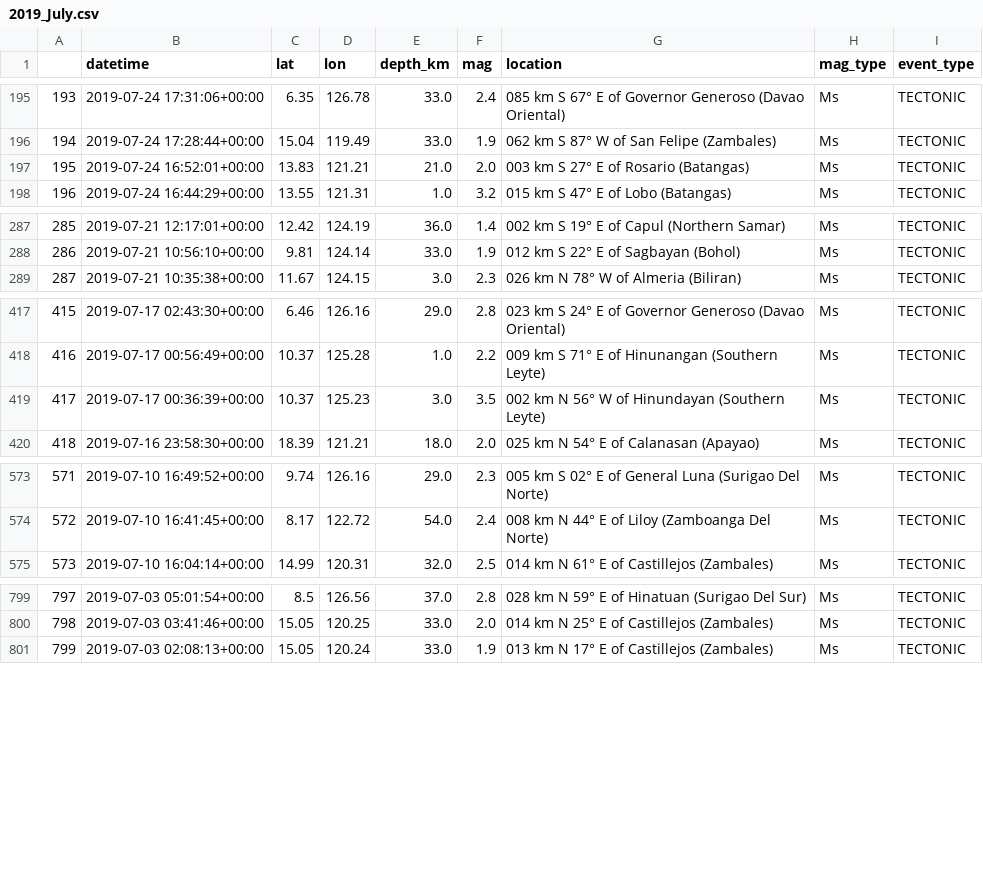
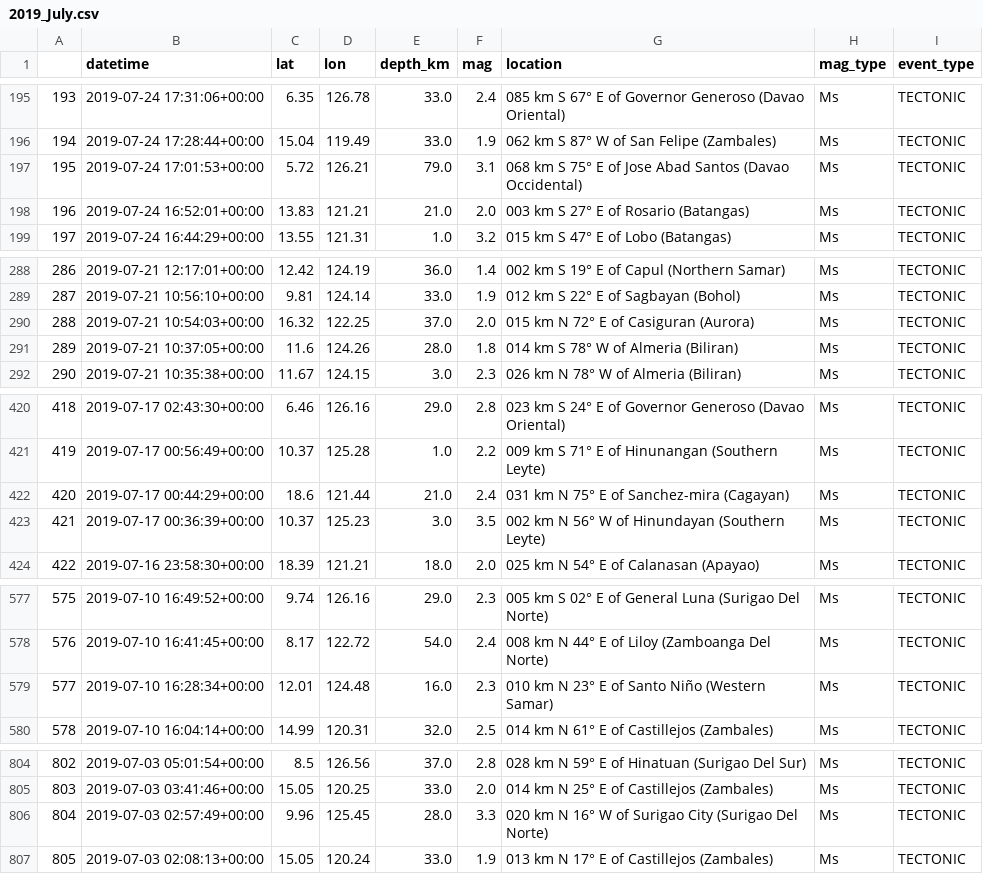
Before and after one commit to ftbernales/phivolcs-bulletins, a CSV file: csv/2019_July.csv, drawn as a sheet; only a part is shown, gaps mark what is left out; addresses are those after the commit; the diff names each change by its address in the sheet, - before the commit and + after, or states it on an @@ line.

```diff
--- a/csv/2019_July.csv
+++ b/csv/2019_July.csv
+row 197: 195 | 2019-07-24 17:01:53+00:00 | 5.72 | 126.21 | 79.0 | 3.1 | 068 km S 75° E of Jose Abad Santos (Davao Occidental) | Ms | TECTONIC
@@ column A renumbered from row 198 down @@
+row 290: 288 | 2019-07-21 10:54:03+00:00 | 16.32 | 122.25 | 37.0 | 2.0 | 015 km N 72° E of Casiguran (Aurora) | Ms | TECTONIC
+row 291: 289 | 2019-07-21 10:37:05+00:00 | 11.6 | 124.26 | 28.0 | 1.8 | 014 km S 78° W of Almeria (Biliran) | Ms | TECTONIC
+row 422: 420 | 2019-07-17 00:44:29+00:00 | 18.6 | 121.44 | 21.0 | 2.4 | 031 km N 75° E of Sanchez-mira (Cagayan) | Ms | TECTONIC
+row 579: 577 | 2019-07-10 16:28:34+00:00 | 12.01 | 124.48 | 16.0 | 2.3 | 010 km N 23° E of Santo Niño (Western Samar) | Ms | TECTONIC
+row 806: 804 | 2019-07-03 02:57:49+00:00 | 9.96 | 125.45 | 28.0 | 3.3 | 020 km N 16° W of Surigao City (Surigao Del Norte) | Ms | TECTONIC
```
Also changed, not shown: csv/2019_April.csv, csv/2019_December.csv, 11 other files.
